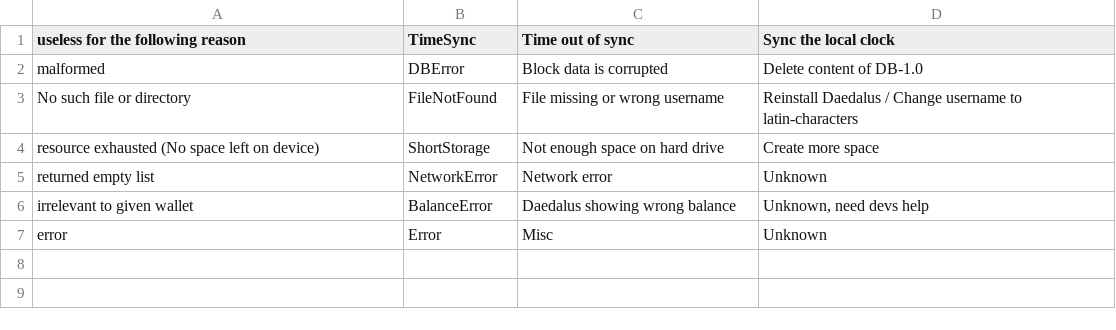
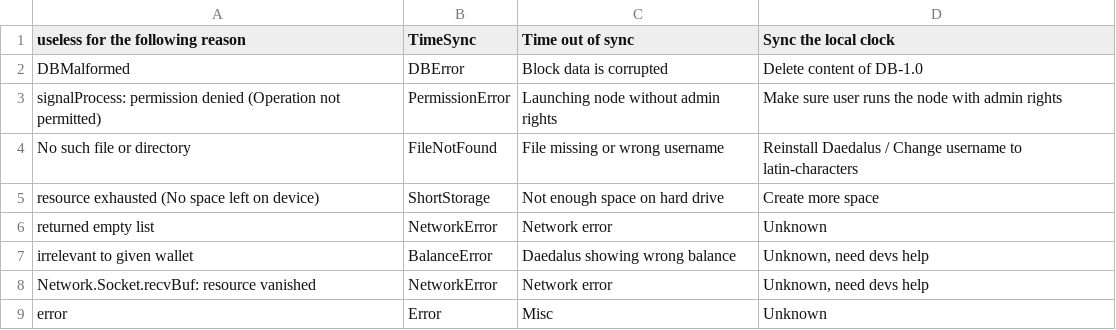
Before and after one commit to input-output-hk/cardano-diagnosis-program, a CSV file: knowledgebase/knowledge.csv, drawn as a sheet.

Commit message:
Update on knowledgebase

```diff
--- a/knowledgebase/knowledge.csv
+++ b/knowledgebase/knowledge.csv
@@ -1,3 +1,4 @@
 "useless for the following reason","TimeSync","Time out of sync","Sync the local clock"
-"malformed","DBError","Block data is corrupted","Delete content of DB-1.0"
+"DBMalformed","DBError","Block data is corrupted","Delete content of DB-1.0"
+"signalProcess: permission denied (Operation not permitted)","PermissionError","Launching node without admin rights","Make sure user runs the node with admin rights"
 "No such file or directory","FileNotFound","File missing or wrong username","Reinstall Daedalus / Change username to latin-characters"
@@ -6,2 +7,3 @@
 "irrelevant to given wallet","BalanceError","Daedalus showing wrong balance","Unknown, need devs help"
+"Network.Socket.recvBuf: resource vanished","NetworkError","Network error","Unknown, need devs help"
 "error","Error","Misc","Unknown"
```
Also changed, not shown: 6 other files.
